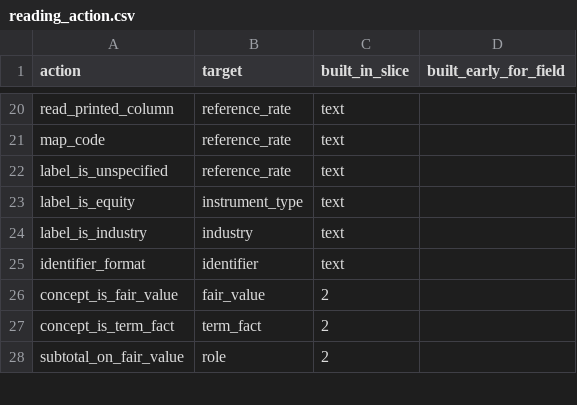
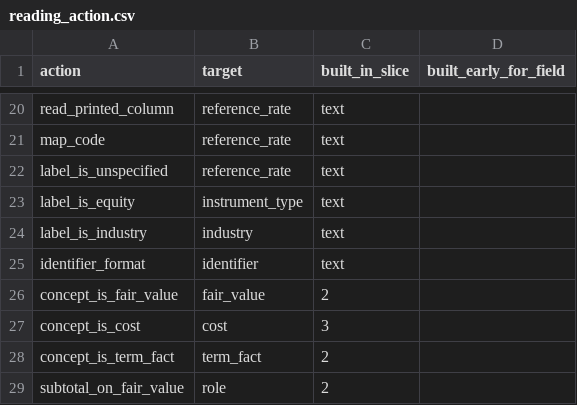
Before and after one commit to JamesCAlger/privatemarketwatch, a CSV file: warehouse/seeds/reading_action.csv, drawn as a sheet; only a part is shown, gaps mark what is left out.

```diff
--- a/warehouse/seeds/reading_action.csv
+++ b/warehouse/seeds/reading_action.csv
@@ -26,2 +26,3 @@ identifier_format,identifier,text,
 concept_is_fair_value,fair_value,2,
+concept_is_cost,cost,3,
 concept_is_term_fact,term_fact,2,
```
Also changed, not shown: 22 other files.
